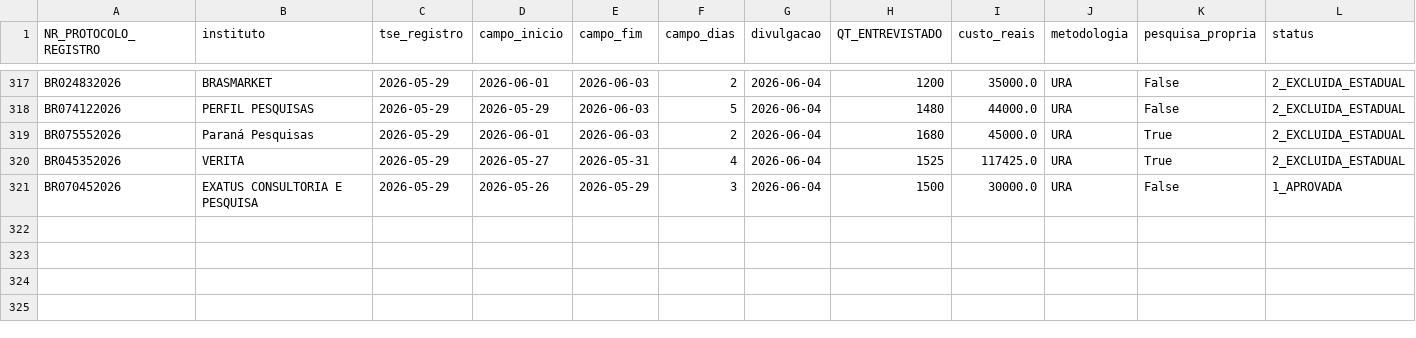
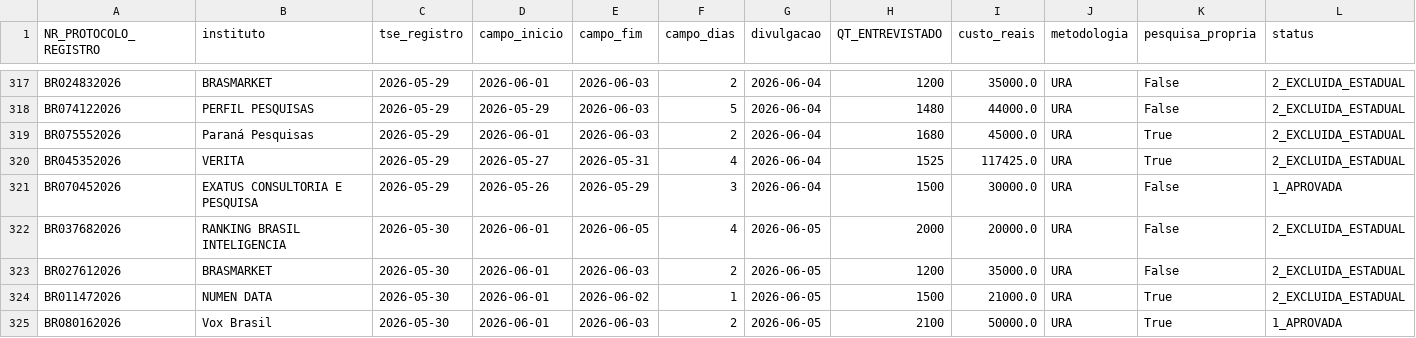
Before and after one commit to anac82/monitor-tse, a CSV file: data/historico.csv, drawn as a sheet; only a part is shown, gaps mark what is left out; rows hold the shown columns only; the diff names each change by its address in the sheet, - before the commit and + after, or states it on an @@ line.

```diff
--- a/data/historico.csv
+++ b/data/historico.csv
+row 322: BR037682026 | RANKING BRASIL INTELIGENCIA | 2026-05-30 | 2026-06-01 | 2026-06-05 | 4 | 2026-06-05 | 2000 | 20000.0 | URA | False | 2_EXCLUIDA_ESTADUAL
+row 323: BR027612026 | BRASMARKET | 2026-05-30 | 2026-06-01 | 2026-06-03 | 2 | 2026-06-05 | 1200 | 35000.0 | URA | False | 2_EXCLUIDA_ESTADUAL
+row 324: BR011472026 | NUMEN DATA | 2026-05-30 | 2026-06-01 | 2026-06-02 | 1 | 2026-06-05 | 1500 | 21000.0 | URA | True | 2_EXCLUIDA_ESTADUAL
+row 325: BR080162026 | Vox Brasil | 2026-05-30 | 2026-06-01 | 2026-06-03 | 2 | 2026-06-05 | 2100 | 50000.0 | URA | True | 1_APROVADA
```
Also changed, not shown: 4 other files.
